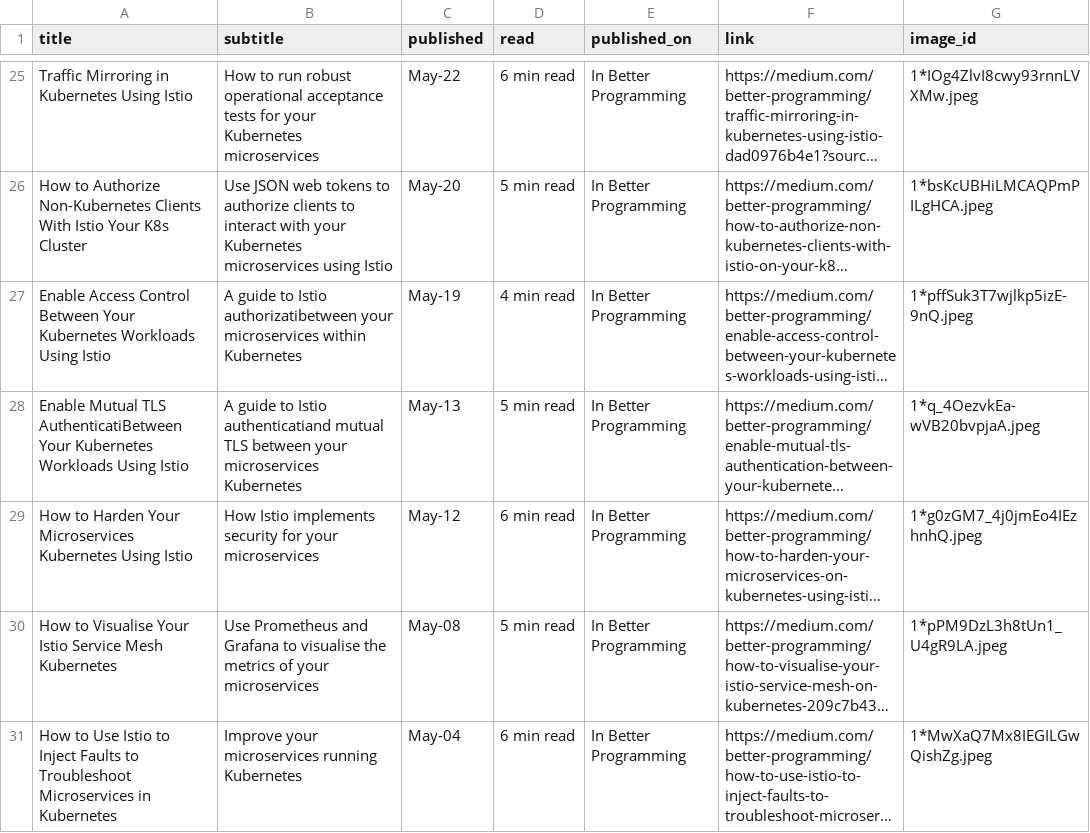
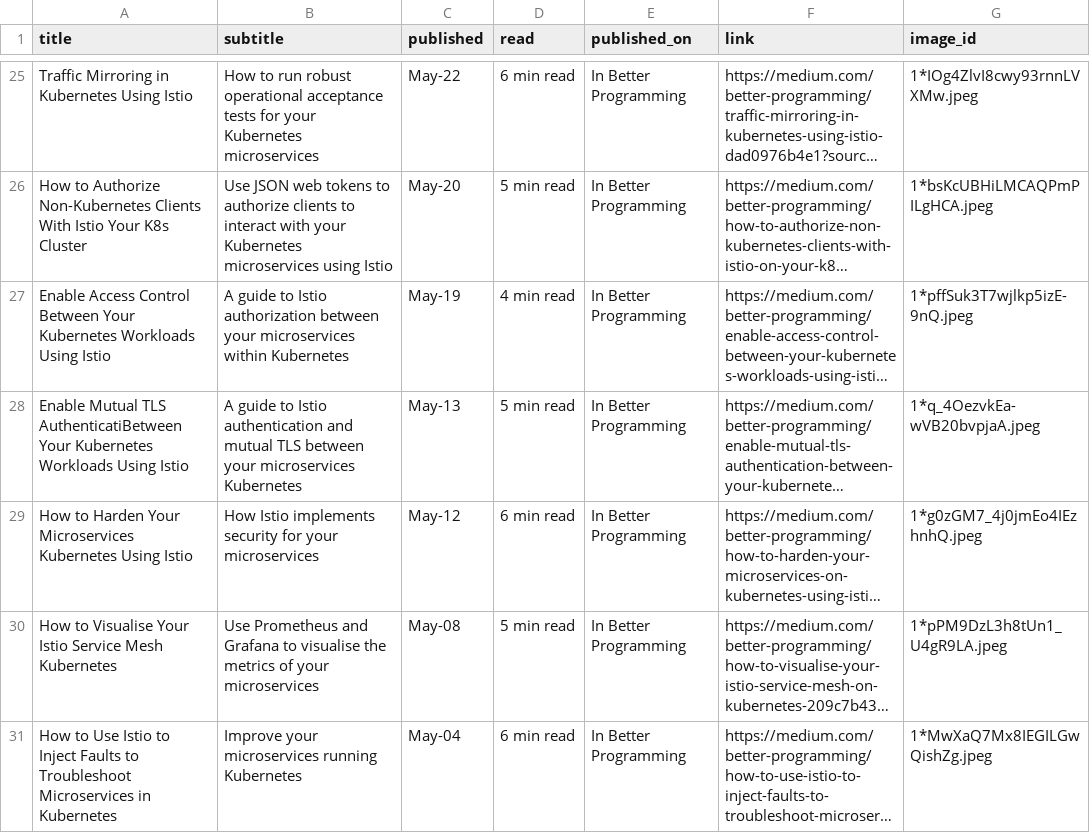
Before and after one commit to bharatmicrosystems/gauravdevops.com, a CSV file: assets/js/medium.csv, drawn as a sheet; only a part is shown, gaps mark what is left out; long unchanged cells end in …; the diff covers the shown part only; the diff names each change by its address in the sheet, - before the commit and + after, or states it on an @@ line.

```diff
--- a/assets/js/medium.csv
+++ b/assets/js/medium.csv
-B27 (subtitle): …to Istio authorizatibetween your microservices…
+B27 (subtitle): …to Istio authorization between your microservices…
-B28 (subtitle): …to Istio authenticatiand mutual TLS…
+B28 (subtitle): …to Istio authentication and mutual TLS…
```
Also changed, not shown: 5 edited cells elsewhere in this file, 2 other files.
